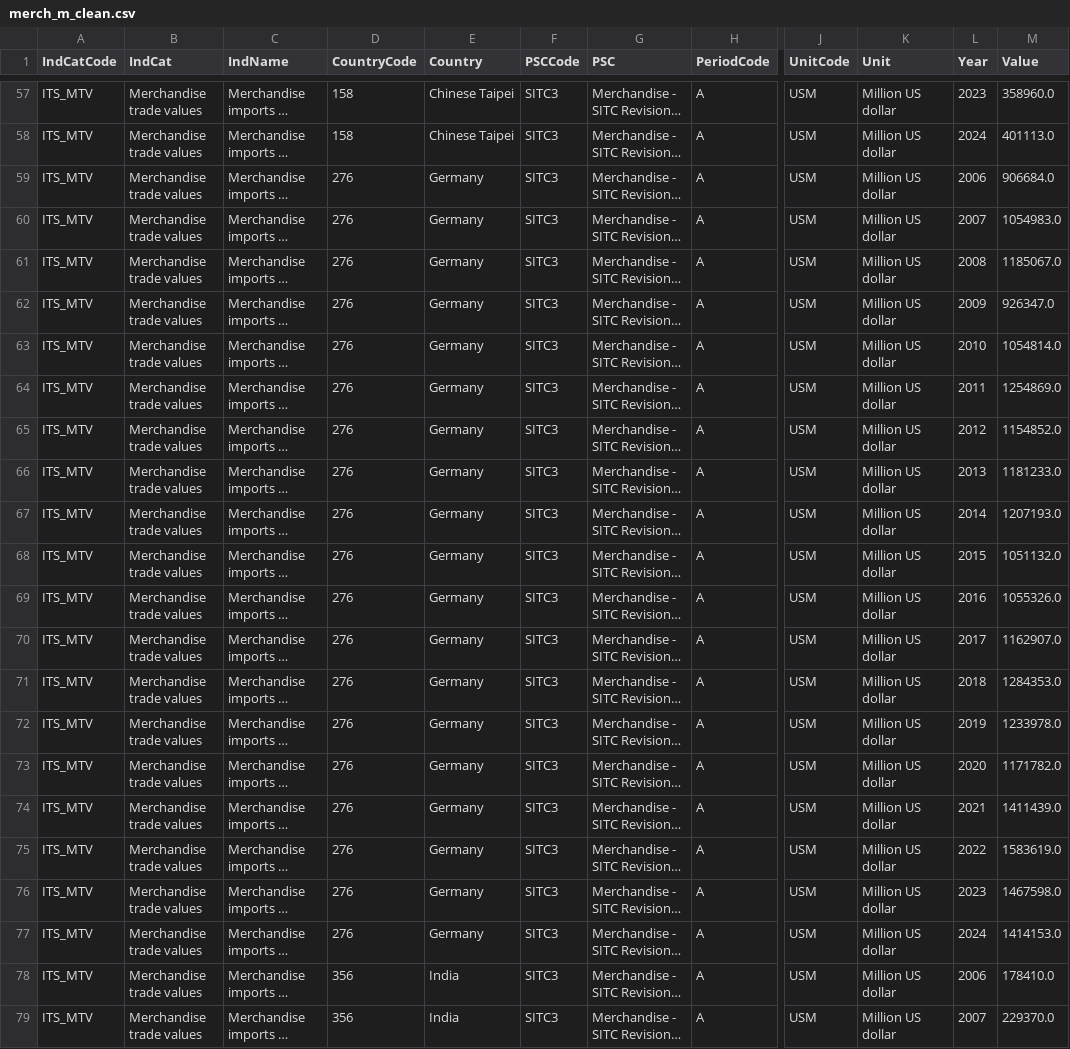
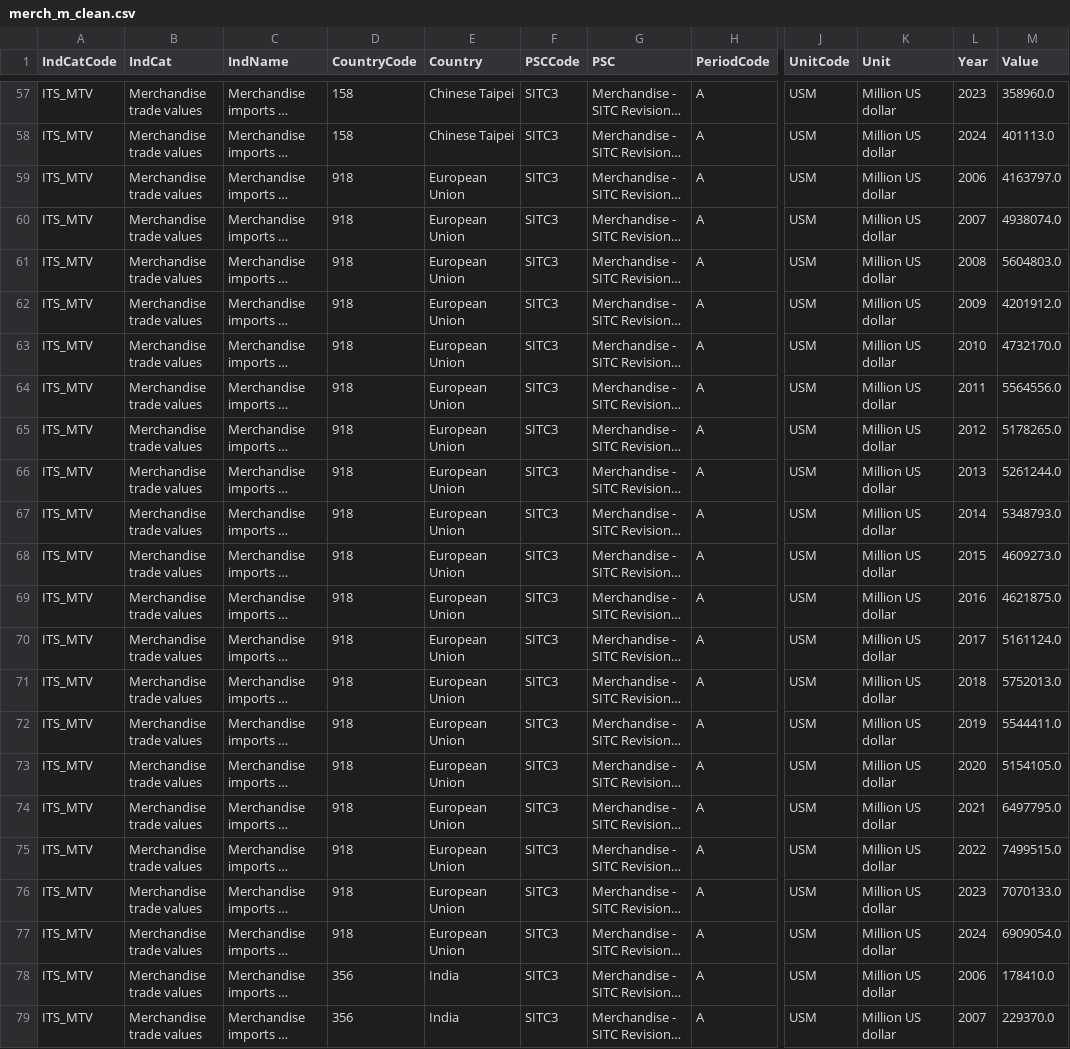
Before and after one commit to masonpalmer14-wq/capstone_project, a CSV file: test_cleaned/merch_m_clean.csv, drawn as a sheet; only a part is shown, gaps mark what is left out; long unchanged cells end in …; the diff names each change by its address in the sheet, - before the commit and + after, or states it on an @@ line.

```diff
--- a/test_cleaned/merch_m_clean.csv
+++ b/test_cleaned/merch_m_clean.csv
-D59:D77 (CountryCode): 276
+D59:D77 (CountryCode): 918
-E59:E77 (Country): Germany
+E59:E77 (Country): European Union
-M59 (Value): 906684.0
+M59 (Value): 4163797.0
-M60 (Value): 1054983.0
+M60 (Value): 4938074.0
-M61 (Value): 1185067.0
+M61 (Value): 5604803.0
-M62 (Value): 926347.0
+M62 (Value): 4201912.0
-M63 (Value): 1054814.0
+M63 (Value): 4732170.0
-M64 (Value): 1254869.0
+M64 (Value): 5564556.0
-M65 (Value): 1154852.0
+M65 (Value): 5178265.0
-M66 (Value): 1181233.0
+M66 (Value): 5261244.0
-M67 (Value): 1207193.0
+M67 (Value): 5348793.0
-M68 (Value): 1051132.0
+M68 (Value): 4609273.0
-M69 (Value): 1055326.0
+M69 (Value): 4621875.0
-M70 (Value): 1162907.0
+M70 (Value): 5161124.0
-M71 (Value): 1284353.0
+M71 (Value): 5752013.0
-M72 (Value): 1233978.0
+M72 (Value): 5544411.0
-M73 (Value): 1171782.0
+M73 (Value): 5154105.0
-M74 (Value): 1411439.0
+M74 (Value): 6497795.0
-M75 (Value): 1583619.0
+M75 (Value): 7499515.0
-M76 (Value): 1467598.0
+M76 (Value): 7070133.0
-M77 (Value): 1414153.0
+M77 (Value): 6909054.0
```
Also changed, not shown: test_cleaned/merch_x_clean.csv, test_cleaned/service_x_clean.csv.
